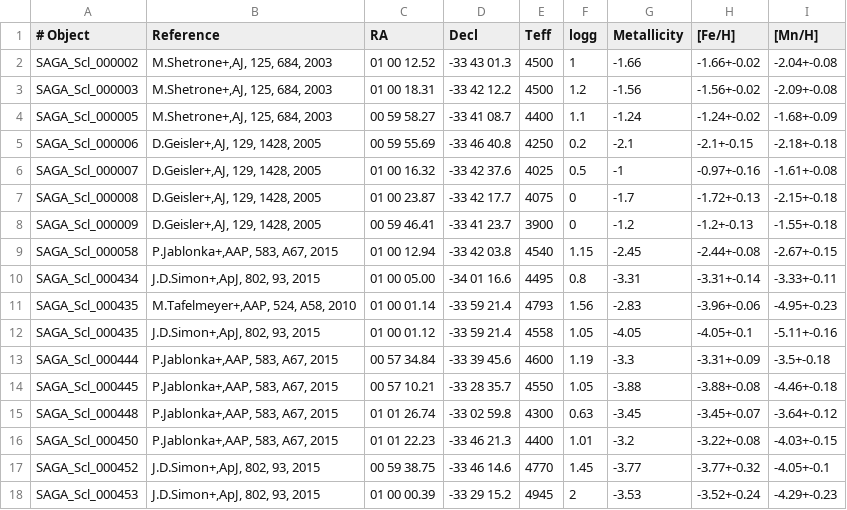
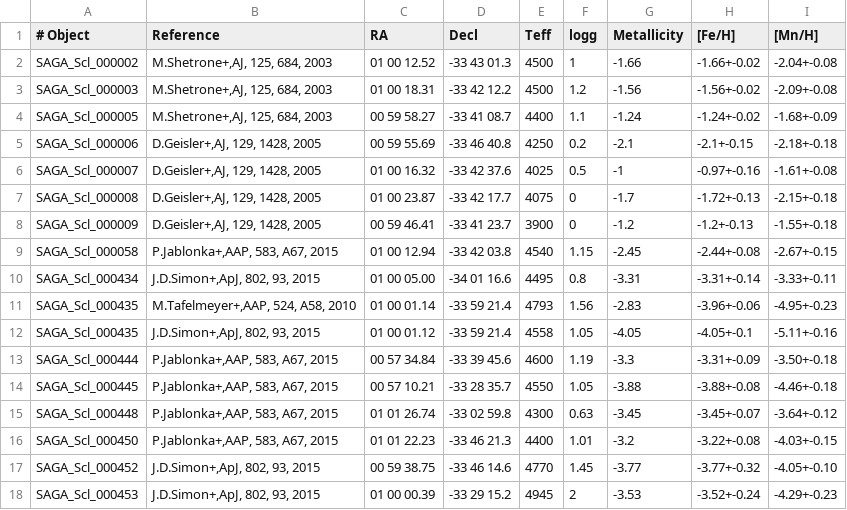
Before and after one commit to mdlreyes/SMAUG, a TSV file: code/Sculptor_hires.tsv, drawn as a sheet.

```diff
--- a/code/Sculptor_hires.tsv
+++ b/code/Sculptor_hires.tsv
@@ -12,3 +12,3 @@ SAGA_Scl_000435	M.Tafelmeyer+,AAP, 524, A58, 2010	01 00 01.14	-33 59 21.4	4793	1
 SAGA_Scl_000435	J.D.Simon+,ApJ, 802, 93, 2015	01 00 01.12	-33 59 21.4	4558	1.05	-4.05	-4.05+-0.1	-5.11+-0.16
-SAGA_Scl_000444	P.Jablonka+,AAP, 583, A67, 2015	00 57 34.84	-33 39 45.6	4600	1.19	-3.3	-3.31+-0.09	-3.5+-0.18
+SAGA_Scl_000444	P.Jablonka+,AAP, 583, A67, 2015	00 57 34.84	-33 39 45.6	4600	1.19	-3.3	-3.31+-0.09	-3.50+-0.18
 SAGA_Scl_000445	P.Jablonka+,AAP, 583, A67, 2015	00 57 10.21	-33 28 35.7	4550	1.05	-3.88	-3.88+-0.08	-4.46+-0.18
@@ -16,3 +16,3 @@ SAGA_Scl_000448	P.Jablonka+,AAP, 583, A67, 2015	01 01 26.74	-33 02 59.8	4300	0.6
 SAGA_Scl_000450	P.Jablonka+,AAP, 583, A67, 2015	01 01 22.23	-33 46 21.3	4400	1.01	-3.2	-3.22+-0.08	-4.03+-0.15
-SAGA_Scl_000452	J.D.Simon+,ApJ, 802, 93, 2015	00 59 38.75	-33 46 14.6	4770	1.45	-3.77	-3.77+-0.32	-4.05+-0.1
+SAGA_Scl_000452	J.D.Simon+,ApJ, 802, 93, 2015	00 59 38.75	-33 46 14.6	4770	1.45	-3.77	-3.77+-0.32	-4.05+-0.10
 SAGA_Scl_000453	J.D.Simon+,ApJ, 802, 93, 2015	01 00 00.39	-33 29 15.2	4945	2	-3.53	-3.52+-0.24	-4.29+-0.23
```
Also changed, not shown: 5 other files.
